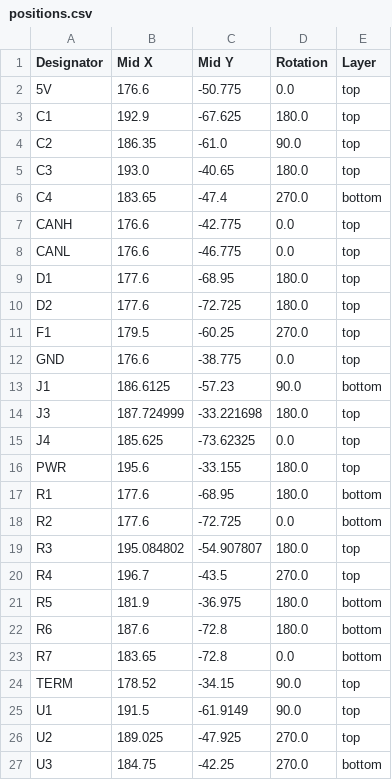
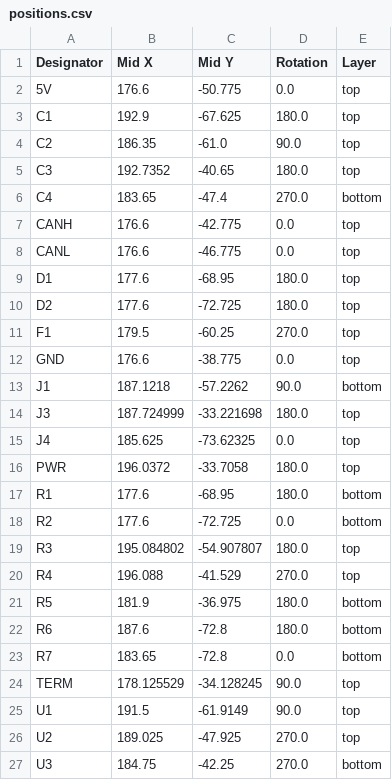
Before and after one commit to waterloo-rocketry/canhw, a CSV file: usbdbg/production/positions.csv, drawn as a sheet.

```diff
--- a/usbdbg/production/positions.csv
+++ b/usbdbg/production/positions.csv
@@ -4,3 +4,3 @@ C1,192.9,-67.625,180.0,top
 C2,186.35,-61.0,90.0,top
-C3,193.0,-40.65,180.0,top
+C3,192.7352,-40.65,180.0,top
 C4,183.65,-47.4,270.0,bottom
@@ -12,6 +12,6 @@ F1,179.5,-60.25,270.0,top
 GND,176.6,-38.775,0.0,top
-J1,186.6125,-57.23,90.0,bottom
+J1,187.1218,-57.2262,90.0,bottom
 J3,187.724999,-33.221698,180.0,top
 J4,185.625,-73.62325,0.0,top
-PWR,195.6,-33.155,180.0,top
+PWR,196.0372,-33.7058,180.0,top
 R1,177.6,-68.95,180.0,bottom
@@ -19,3 +19,3 @@ R2,177.6,-72.725,0.0,bottom
 R3,195.084802,-54.907807,180.0,top
-R4,196.7,-43.5,270.0,top
+R4,196.088,-41.529,270.0,top
 R5,181.9,-36.975,180.0,bottom
@@ -23,3 +23,3 @@ R6,187.6,-72.8,180.0,bottom
 R7,183.65,-72.8,0.0,bottom
-TERM,178.52,-34.15,90.0,top
+TERM,178.125529,-34.128245,90.0,top
 U1,191.5,-61.9149,90.0,top
```
Also changed, not shown: 19 other files.
